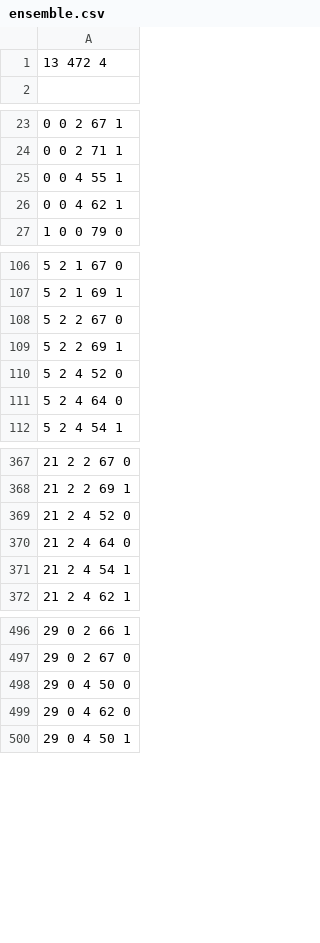
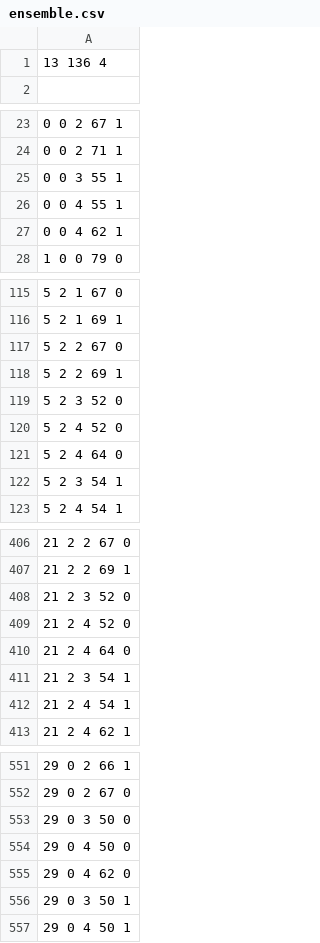
Before and after one commit to edward-ly/kinect-konductor, a CSV file: examples/ensemble.csv, drawn as a sheet; only a part is shown, gaps mark what is left out; the diff covers the shown part only.

Commit message:
Bassoon part added.

```diff
--- a/examples/ensemble.csv
+++ b/examples/ensemble.csv
@@ -1,2 +1,2 @@
-13 472 4
+13 136 4
 
@@ -24,2 +24,3 @@
 0 0 2 71 1
+0 0 3 55 1
 0 0 4 55 1
@@ -109,4 +118,6 @@
 5 2 2 69 1
+5 2 3 52 0
 5 2 4 52 0
 5 2 4 64 0
+5 2 3 54 1
 5 2 4 54 1
@@ -368,4 +407,6 @@
 21 2 2 69 1
+21 2 3 52 0
 21 2 4 52 0
 21 2 4 64 0
+21 2 3 54 1
 21 2 4 54 1
@@ -497,4 +552,6 @@
 29 0 2 67 0
+29 0 3 50 0
 29 0 4 50 0
 29 0 4 62 0
+29 0 3 50 1
 29 0 4 50 1
```
Also changed, not shown: 53 added rows elsewhere in this file.
